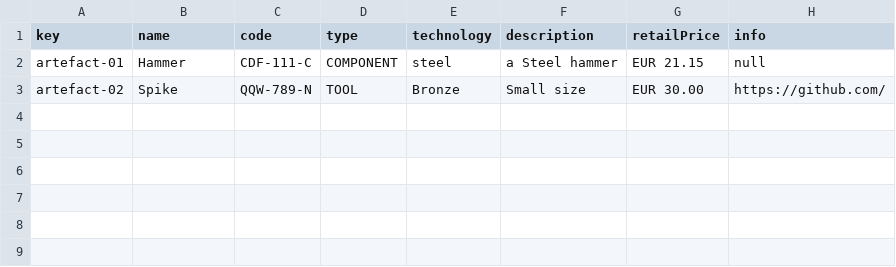
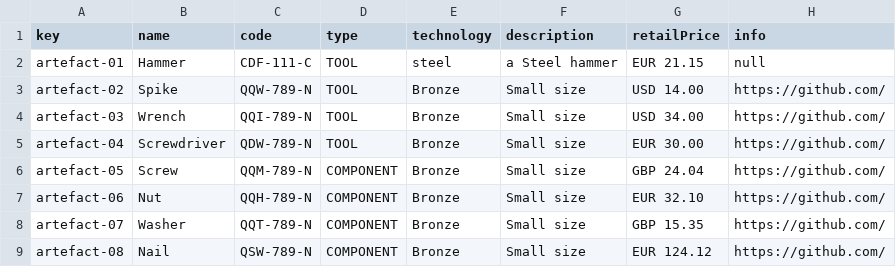
Before and after one commit to josperrod9/Acme-Toolkits, a CSV file: src/main/webapp/WEB-INF/resources/sample-data/artefact.csv, drawn as a sheet.

Commit message:
Task-044: Done
Se ha acabado ya el tablero de estadísticas del administrador por
completo, unicamente queda por finalizar la tarea de
internacionalización de divisas y fechas

```diff
--- a/src/main/webapp/WEB-INF/resources/sample-data/artefact.csv
+++ b/src/main/webapp/WEB-INF/resources/sample-data/artefact.csv
@@ -1,3 +1,9 @@
 key,name,code,type,technology,description,retailPrice,info
-artefact-01,Hammer,CDF-111-C,COMPONENT,steel,a Steel hammer,EUR 21.15,null
-artefact-02,Spike,QQW-789-N,TOOL,Bronze,Small size,"EUR 30.00",https://github.com/
+artefact-01,Hammer,CDF-111-C,TOOL,steel,a Steel hammer,EUR 21.15,null
+artefact-02,Spike,QQW-789-N,TOOL,Bronze,Small size,"USD 14.00",https://github.com/
+artefact-03,Wrench,QQI-789-N,TOOL,Bronze,Small size,"USD 34.00",https://github.com/
+artefact-04,Screwdriver,QDW-789-N,TOOL,Bronze,Small size,"EUR 30.00",https://github.com/
+artefact-05,Screw,QQM-789-N,COMPONENT,Bronze,Small size,"GBP 24.04",https://github.com/
+artefact-06,Nut,QQH-789-N,COMPONENT,Bronze,Small size,"EUR 32.10",https://github.com/
+artefact-07,Washer,QQT-789-N,COMPONENT,Bronze,Small size,"GBP 15.35",https://github.com/
+artefact-08,Nail,QSW-789-N,COMPONENT,Bronze,Small size,"EUR 124.12",https://github.com/
```
Also changed, not shown: 5 other files.
